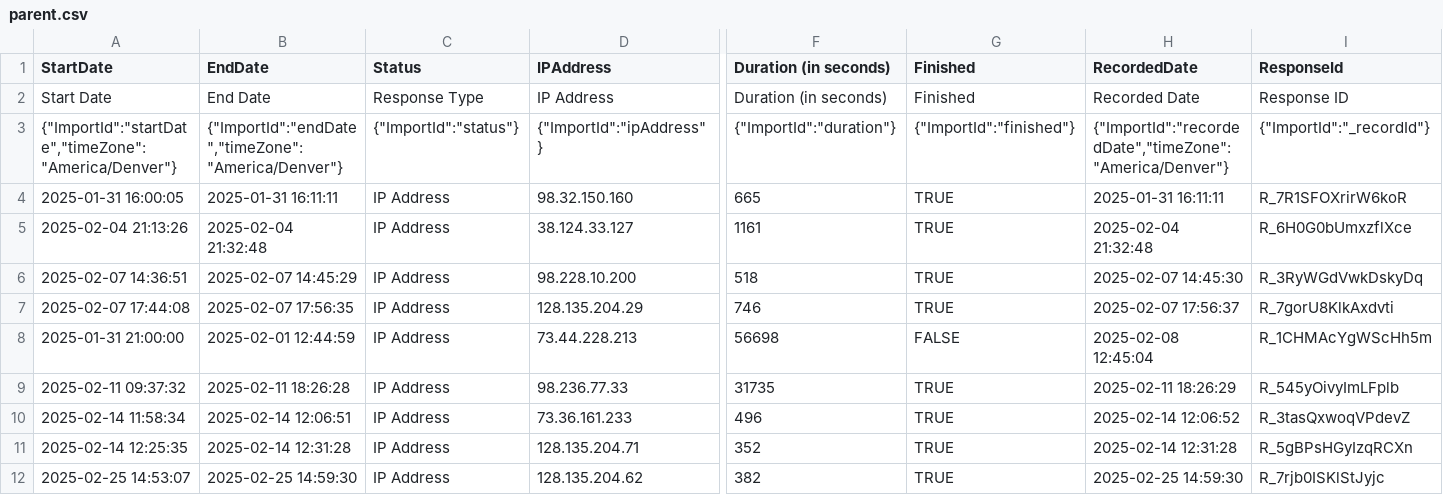
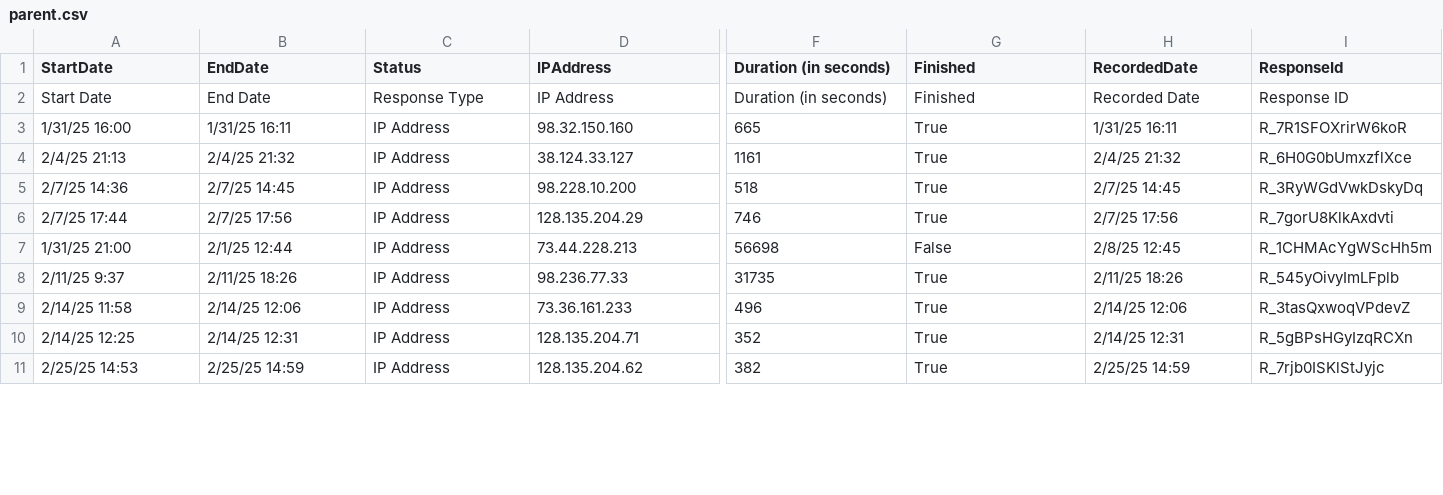
Before and after one commit to ramera03/Youtube-Social-Attitudes, a CSV file: data/parent.csv, drawn as a sheet; only a part is shown, gaps mark what is left out; removed rows and columns are numbered as before the commit, all else as after; rows hold the shown columns only; the diff covers the shown part only; the diff names each change by its address in the sheet, - before the commit and + after, or states it on an @@ line.

Commit message:
Updating data

```diff
--- a/data/parent.csv
+++ b/data/parent.csv
-row 3: {"ImportId":"startDate","timeZone":"America/Denver"} | {"ImportId":"endDate","timeZone":"America/Denver"} | {"ImportId":"status"} | {"ImportId":"ipAddress"} | {"ImportId":"duration"} | {"ImportId":"finished"} | {"ImportId":"recordedDate","timeZone":"America/Denver"} | {"ImportId":"_recordId"}
-A3 (StartDate): 2025-01-31 16:00:05
+A3 (StartDate): 1/31/25 16:00
-B3 (EndDate): 2025-01-31 16:11:11
+B3 (EndDate): 1/31/25 16:11
-G3:G6 (Finished): TRUE
+G3:G6 (Finished): True
-H3 (RecordedDate): 2025-01-31 16:11:11
+H3 (RecordedDate): 1/31/25 16:11
-A4 (StartDate): 2025-02-04 21:13:26
+A4 (StartDate): 2/4/25 21:13
-B4 (EndDate): 2025-02-04 21:32:48
+B4 (EndDate): 2/4/25 21:32
-H4 (RecordedDate): 2025-02-04 21:32:48
+H4 (RecordedDate): 2/4/25 21:32
-A5 (StartDate): 2025-02-07 14:36:51
+A5 (StartDate): 2/7/25 14:36
-B5 (EndDate): 2025-02-07 14:45:29
+B5 (EndDate): 2/7/25 14:45
-H5 (RecordedDate): 2025-02-07 14:45:30
+H5 (RecordedDate): 2/7/25 14:45
-A6 (StartDate): 2025-02-07 17:44:08
+A6 (StartDate): 2/7/25 17:44
-B6 (EndDate): 2025-02-07 17:56:35
+B6 (EndDate): 2/7/25 17:56
-H6 (RecordedDate): 2025-02-07 17:56:37
+H6 (RecordedDate): 2/7/25 17:56
-A7 (StartDate): 2025-01-31 21:00:00
+A7 (StartDate): 1/31/25 21:00
-B7 (EndDate): 2025-02-01 12:44:59
+B7 (EndDate): 2/1/25 12:44
-G7 (Finished): FALSE
+G7 (Finished): False
-H7 (RecordedDate): 2025-02-08 12:45:04
+H7 (RecordedDate): 2/8/25 12:45
-A8 (StartDate): 2025-02-11 09:37:32
+A8 (StartDate): 2/11/25 9:37
-B8 (EndDate): 2025-02-11 18:26:28
+B8 (EndDate): 2/11/25 18:26
-G8:G11 (Finished): TRUE
+G8:G11 (Finished): True
-H8 (RecordedDate): 2025-02-11 18:26:29
+H8 (RecordedDate): 2/11/25 18:26
-A9 (StartDate): 2025-02-14 11:58:34
+A9 (StartDate): 2/14/25 11:58
-B9 (EndDate): 2025-02-14 12:06:51
+B9 (EndDate): 2/14/25 12:06
-H9 (RecordedDate): 2025-02-14 12:06:52
+H9 (RecordedDate): 2/14/25 12:06
-A10 (StartDate): 2025-02-14 12:25:35
+A10 (StartDate): 2/14/25 12:25
-B10 (EndDate): 2025-02-14 12:31:28
+B10 (EndDate): 2/14/25 12:31
-H10 (RecordedDate): 2025-02-14 12:31:28
+H10 (RecordedDate): 2/14/25 12:31
-A11 (StartDate): 2025-02-25 14:53:07
+A11 (StartDate): 2/25/25 14:53
-B11 (EndDate): 2025-02-25 14:59:30
+B11 (EndDate): 2/25/25 14:59
-H11 (RecordedDate): 2025-02-25 14:59:30
+H11 (RecordedDate): 2/25/25 14:59
```
Also changed, not shown: 44 edited cells elsewhere in this file, 1 other file.
